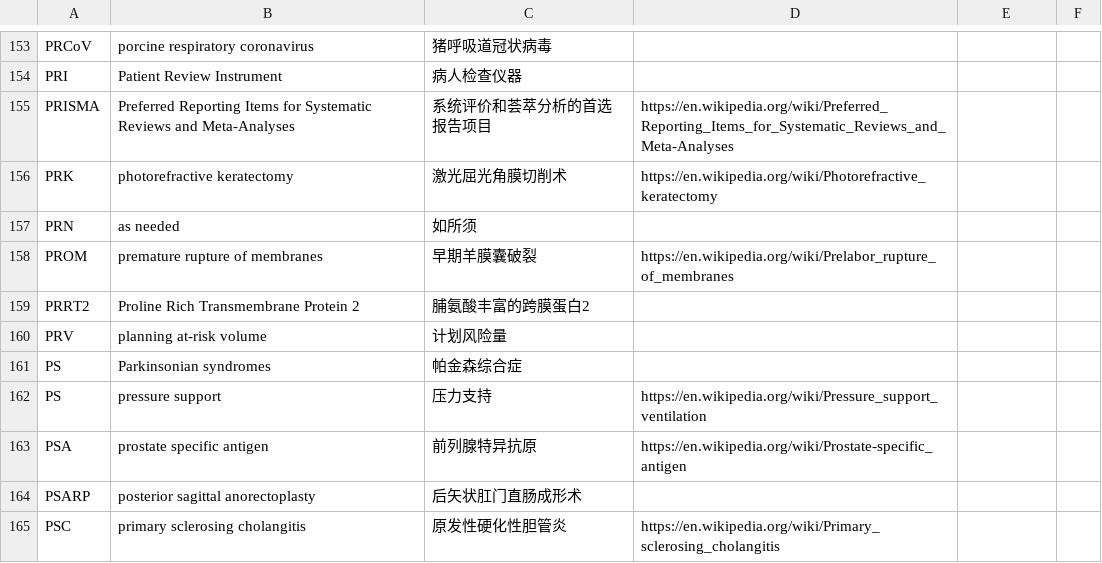
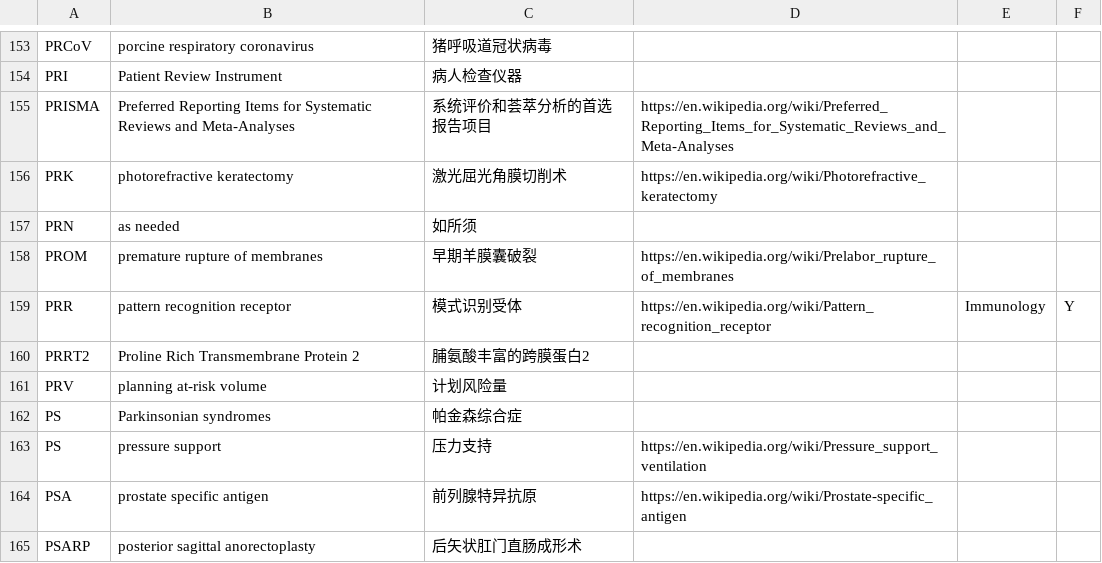
Before and after one commit to KumaTea/medical-abbreviations, a CSV file: split/p.csv, drawn as a sheet; only a part is shown, gaps mark what is left out; the shorter side is filled out with more unchanged rows.

```diff
--- a/split/p.csv
+++ b/split/p.csv
@@ -158,2 +158,3 @@ PRN,as needed,如所须,,,
 PROM,premature rupture of membranes,早期羊膜囊破裂,https://en.wikipedia.org/wiki/Prelabor_rupture_of_membranes,,
+PRR,pattern recognition receptor,模式识别受体,https://en.wikipedia.org/wiki/Pattern_recognition_receptor,Immunology,Y
 PRRT2,Proline Rich Transmembrane Protein 2,脯氨酸丰富的跨膜蛋白2,,,
```
Also changed, not shown: ALL.csv, split/a.csv, 9 other files.
